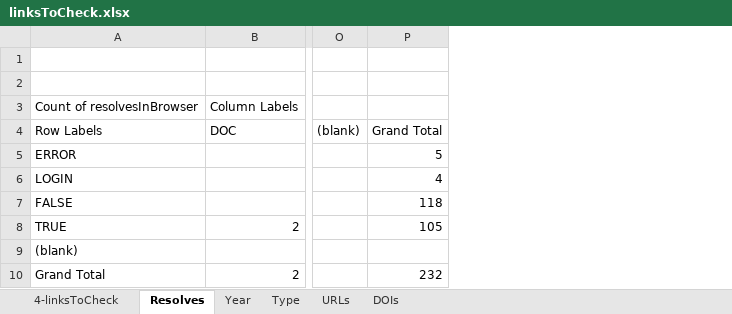
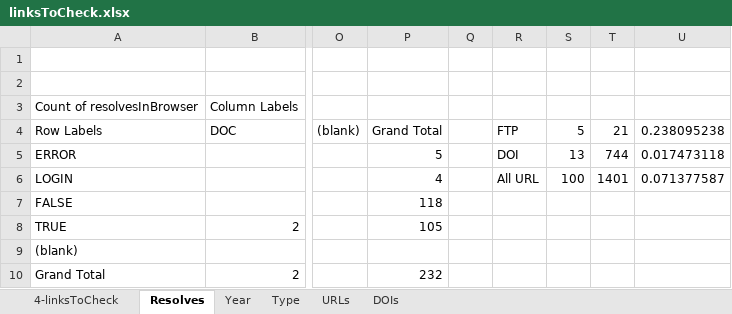
Before and after one commit to kbriney/SupplementaryData, an Excel workbook: analysis_2023-05/linksToCheck.xlsx, sheet Resolves, drawn as a sheet; only a part is shown, gaps mark what is left out; values as stored, in another font and other column widths than the file's, no borders; the diff names each change by its address in the sheet, - before the commit and + after, or states it on an @@ line.

Commit message:
Updated figures in analysis

```diff
--- a/analysis_2023-05/linksToCheck.xlsx (sheet Resolves)
+++ b/analysis_2023-05/linksToCheck.xlsx (sheet Resolves)
+column Q, empty
+column R (FTP), rows 5-6: DOI | All URL
+column S (5), rows 5-6: 13 | 100
+column T (21), rows 5-6: 744 | 1401
+column U (0.238095238), rows 5-6: 0.017473118 | 0.071377587
```
Also changed, not shown: sheet Year, formulas that keep their value, charts or pictures, analysis_2023-05/linkDecay.xlsx.
